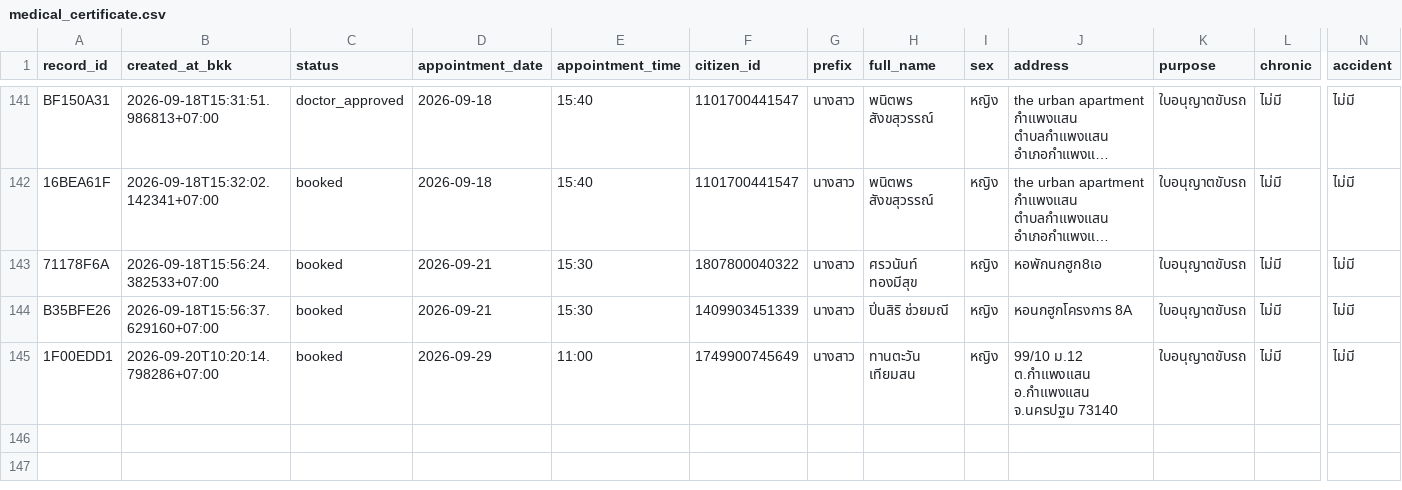
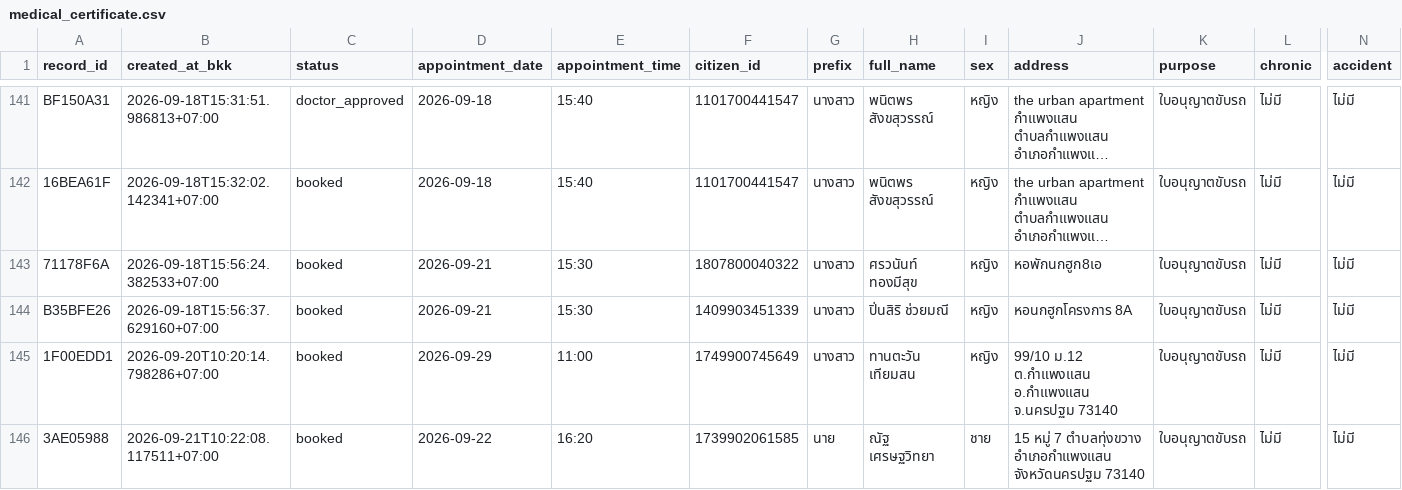
Before and after one commit to PythonianSt/MedCert, a CSV file: medical_certificate.csv, drawn as a sheet; only a part is shown, gaps mark what is left out; long unchanged cells end in …; rows hold the shown columns only; the diff names each change by its address in the sheet, - before the commit and + after, or states it on an @@ line.

Commit message:
update medical certificate 2026-09-21T10:22:08.134025+07:00

```diff
--- a/medical_certificate.csv
+++ b/medical_certificate.csv
+row 146: 3AE05988 | 2026-09-21T10:22:08.117511+07:00 | booked | 2026-09-22 | 16:20 | 1739902061585 | นาย | ณัฐ เศรษฐวิทยา | ชาย | 15 หมู่ 7 ตำบลทุ่งขวาง อำเภอกำแพงแสน จังหวัดนครปฐม 73140 | ใบอนุญาตขับรถ | ไม่มี | ไม่มี
```
